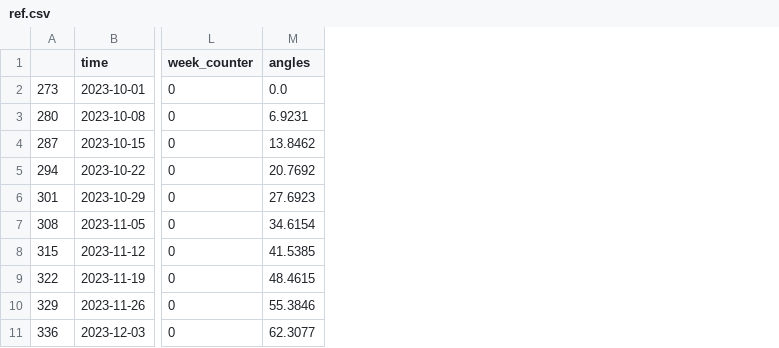
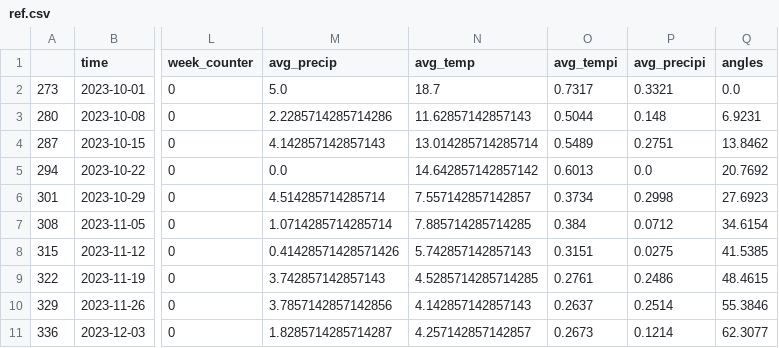
Before and after one commit to jesnyder/solarCalendarOD, a CSV file: ref.csv, drawn as a sheet; only a part is shown, gaps mark what is left out; the diff names each change by its address in the sheet, - before the commit and + after, or states it on an @@ line.

```diff
--- a/ref.csv
+++ b/ref.csv
+column M (avg_precip), rows 2-11: 5.0 | 2.2285714285714286 | 4.142857142857143 | 0.0 | 4.514285714285714 | 1.0714285714285714 | 0.41428571428571426 | 3.742857142857143 | 3.7857142857142856 | 1.8285714285714287
+column N (avg_temp), rows 2-11: 18.7 | 11.62857142857143 | 13.014285714285714 | 14.642857142857142 | 7.557142857142857 | 7.885714285714285 | 5.742857142857143 | 4.5285714285714285 | 4.142857142857143 | 4.257142857142857
+column O (avg_tempi), rows 2-11: 0.7317 | 0.5044 | 0.5489 | 0.6013 | 0.3734 | 0.384 | 0.3151 | 0.2761 | 0.2637 | 0.2673
+column P (avg_precipi), rows 2-11: 0.3321 | 0.148 | 0.2751 | 0.0 | 0.2998 | 0.0712 | 0.0275 | 0.2486 | 0.2514 | 0.1214
```
Also changed, not shown: 7 other files.
